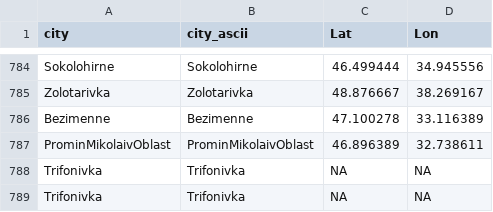
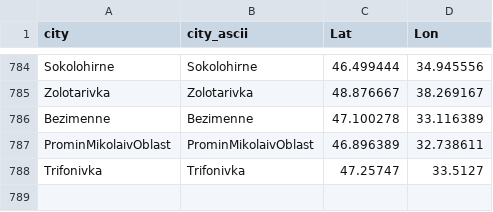
Before and after one commit to vi-enne/controlCitiesUkraine, a CSV file: ukraineCities.csv, drawn as a sheet; only a part is shown, gaps mark what is left out.

Commit message:
Update ukraineCities.csv

```diff
--- a/ukraineCities.csv
+++ b/ukraineCities.csv
@@ -787,3 +787,2 @@
 "ProminMikolaivOblast","ProminMikolaivOblast",46.896389,32.738611
-"Trifonivka","Trifonivka",NA,NA
-"Trifonivka","Trifonivka",NA,NA
+"Trifonivka","Trifonivka",47.25747,33.5127
```
